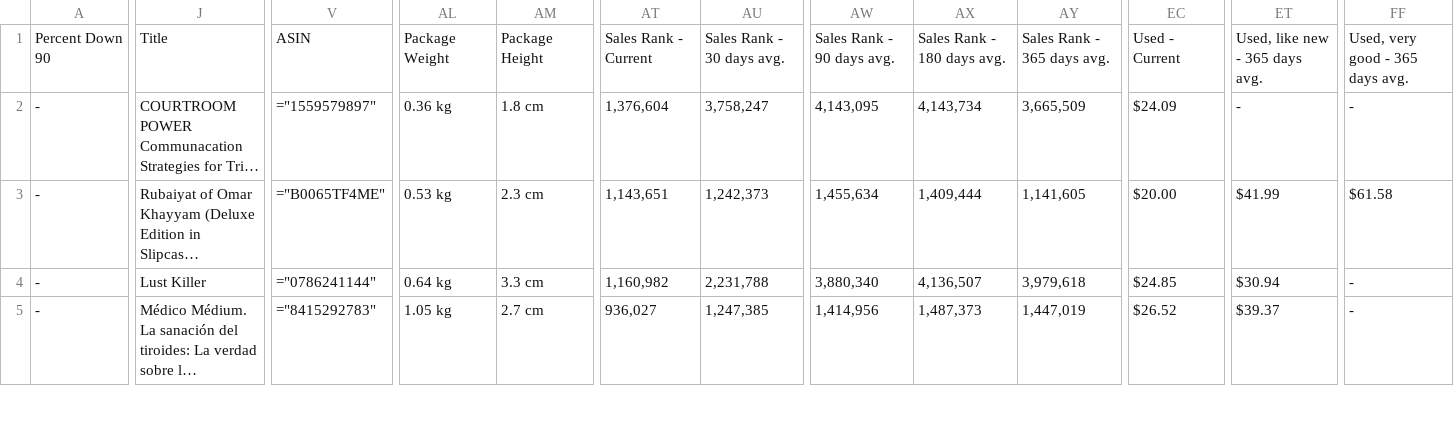
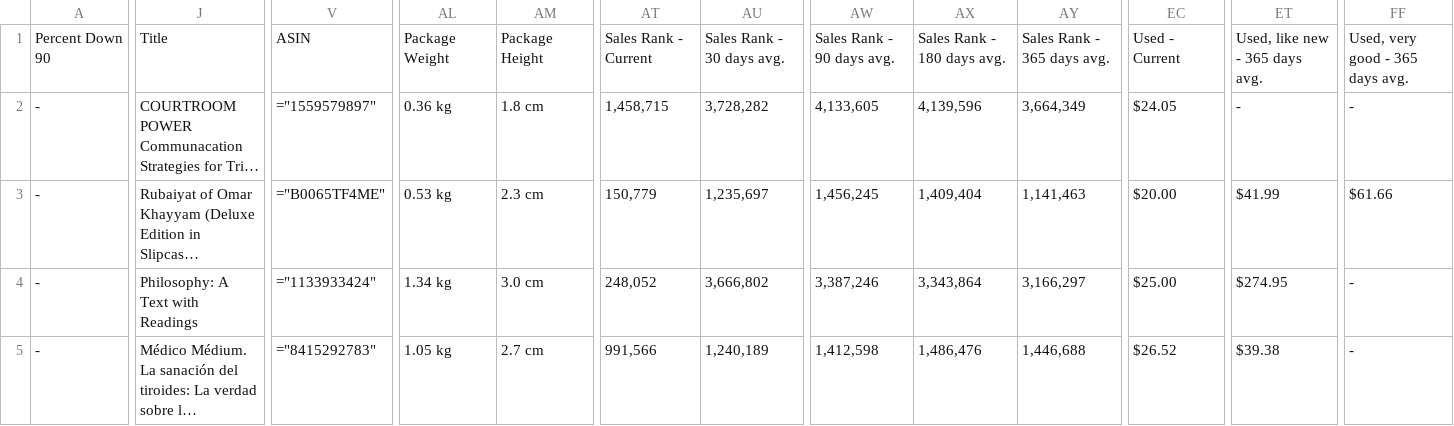
Before and after one commit to timemery/keepa-deals, a CSV file: Keepa_Deals_Export.csv, drawn as a sheet; only a part is shown, gaps mark what is left out; long unchanged cells end in …; the diff covers the shown part only; the diff names each change by its address in the sheet, - before the commit and + after, or states it on an @@ line.

```diff
--- a/Keepa_Deals_Export.csv
+++ b/Keepa_Deals_Export.csv
-AT2: 1,376,604
+AT2: 1,458,715
-AU2: 3,758,247
+AU2: 3,728,282
-AW2: 4,143,095
+AW2: 4,133,605
-AX2: 4,143,734
+AX2: 4,139,596
-AY2: 3,665,509
+AY2: 3,664,349
-EC2: $24.09
+EC2: $24.05
-AT3: 1,143,651
+AT3: 150,779
-AU3: 1,242,373
+AU3: 1,235,697
-AW3: 1,455,634
+AW3: 1,456,245
-AX3: 1,409,444
+AX3: 1,409,404
-AY3: 1,141,605
+AY3: 1,141,463
-FF3: $61.58
+FF3: $61.66
-J4: Lust Killer
+J4: Philosophy: A Text with Readings
-V4: ="0786241144"
+V4: ="1133933424"
-AL4: 0.64 kg
+AL4: 1.34 kg
-AM4: 3.3 cm
+AM4: 3.0 cm
-AT4: 1,160,982
+AT4: 248,052
-AU4: 2,231,788
+AU4: 3,666,802
-AW4: 3,880,340
+AW4: 3,387,246
-AX4: 4,136,507
+AX4: 3,343,864
-AY4: 3,979,618
+AY4: 3,166,297
-EC4: $24.85
+EC4: $25.00
-ET4: $30.94
+ET4: $274.95
-AT5: 936,027
+AT5: 991,566
-AU5: 1,247,385
+AU5: 1,240,189
-AW5: 1,414,956
+AW5: 1,412,598
-AX5: 1,487,373
+AX5: 1,486,476
-AY5: 1,447,019
+AY5: 1,446,688
-ET5: $39.37
+ET5: $39.38
```
Also changed, not shown: 21 edited cells elsewhere in this file, 1 other file.
